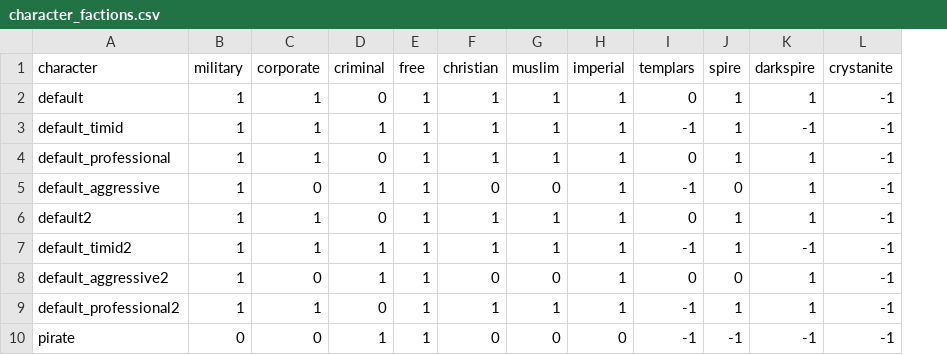
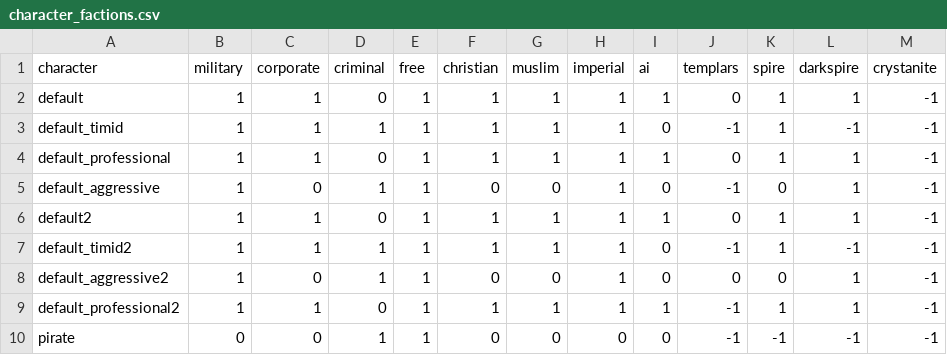
Before and after one commit to Histidine91/SS-CombatChatter, a CSV file: data/config/chatter/character_factions.csv, drawn as a sheet; only a part is shown; the diff names each change by its address in the sheet, - before the commit and + after, or states it on an @@ line.

Commit message:
Add AI column to character_factions.csv

```diff
--- a/data/config/chatter/character_factions.csv
+++ b/data/config/chatter/character_factions.csv
+column I (ai), rows 2-10: 1 | 0 | 1 | 0 | 1 | 0 | 0 | 1 | 0
```
Also changed, not shown: 4 other files.
